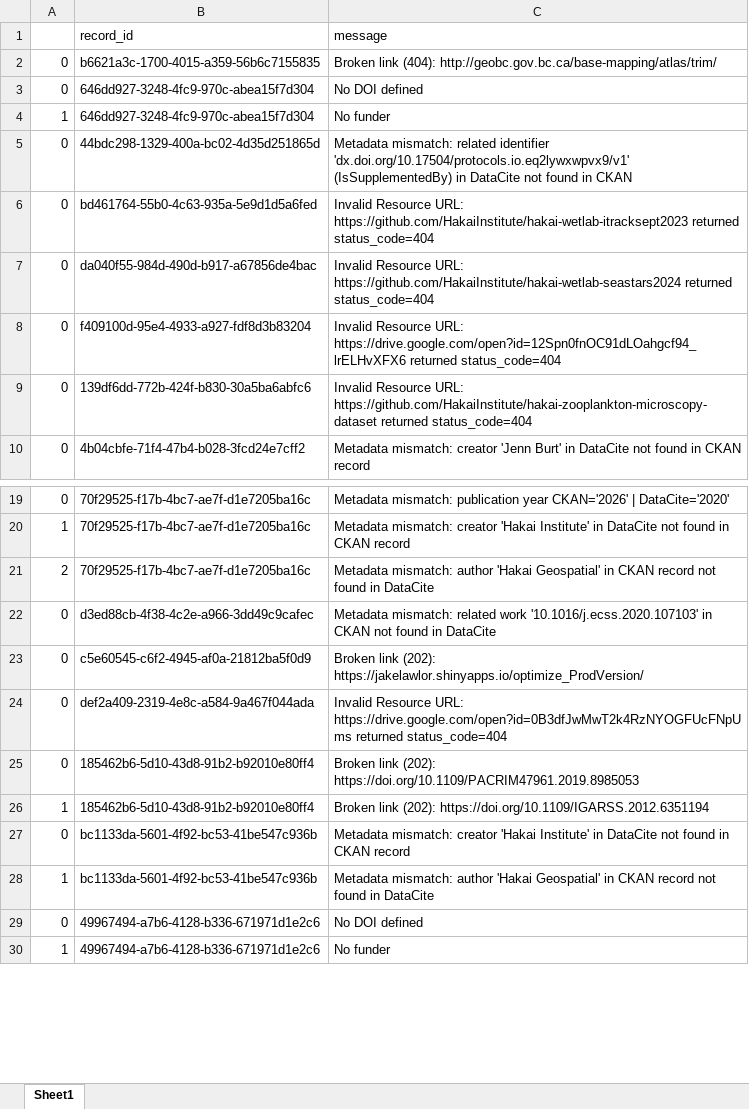
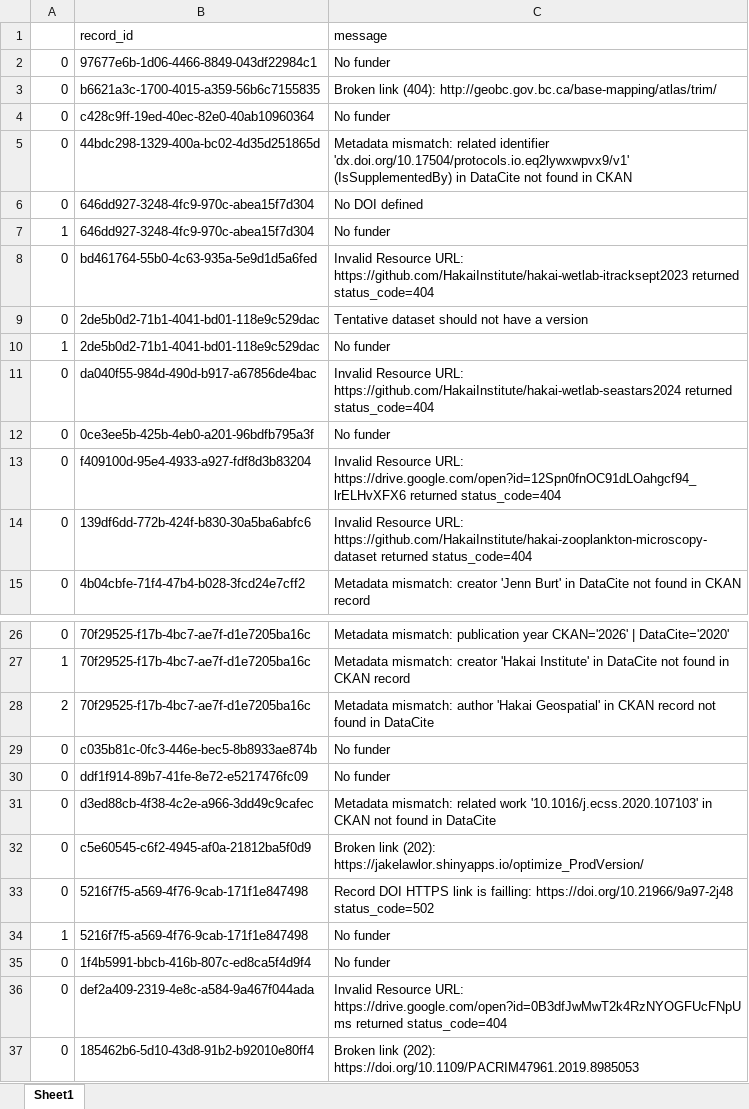
Before and after one commit to HakaiInstitute/hakai-ckan-records-checks, an Excel workbook: revision-date/issues_list.xlsx, sheet Sheet1, drawn as a sheet; only a part is shown, gaps mark what is left out; the shorter side is filled out with more unchanged rows; values as stored, in another font and other column widths than the file's, no borders; the diff covers the shown part only; the diff names each change by its address in the sheet, - before the commit and + after, or states it on an @@ line.

```diff
--- a/revision-date/issues_list.xlsx (sheet Sheet1)
+++ b/revision-date/issues_list.xlsx (sheet Sheet1)
+row 2: 0 | 97677e6b-1d06-4466-8849-043df22984c1 | No funder
+row 4: 0 | c428c9ff-19ed-40ec-82e0-40ab10960364 | No funder
+row 9: 0 | 2de5b0d2-71b1-4041-bd01-118e9c529dac | Tentative dataset should not have a version
+row 10: 1 | 2de5b0d2-71b1-4041-bd01-118e9c529dac | No funder
+row 12: 0 | 0ce3ee5b-425b-4eb0-a201-96bdfb795a3f | No funder
+row 29: 0 | c035b81c-0fc3-446e-bec5-8b8933ae874b | No funder
+row 30: 0 | ddf1f914-89b7-41fe-8e72-e5217476fc09 | No funder
+row 33: 0 | 5216f7f5-a569-4f76-9cab-171f1e847498 | Record DOI HTTPS link is failling: https://doi.org/10.21966/9a97-2j48 status_code=502
+row 34: 1 | 5216f7f5-a569-4f76-9cab-171f1e847498 | No funder
+row 35: 0 | 1f4b5991-bbcb-416b-807c-ed8ca5f4d9f4 | No funder
```
Also changed, not shown: 9 added rows, 3 removed rows and 9 edited cells elsewhere in this sheet, revision-date/catalog_summary.xlsx, 32 other files.
